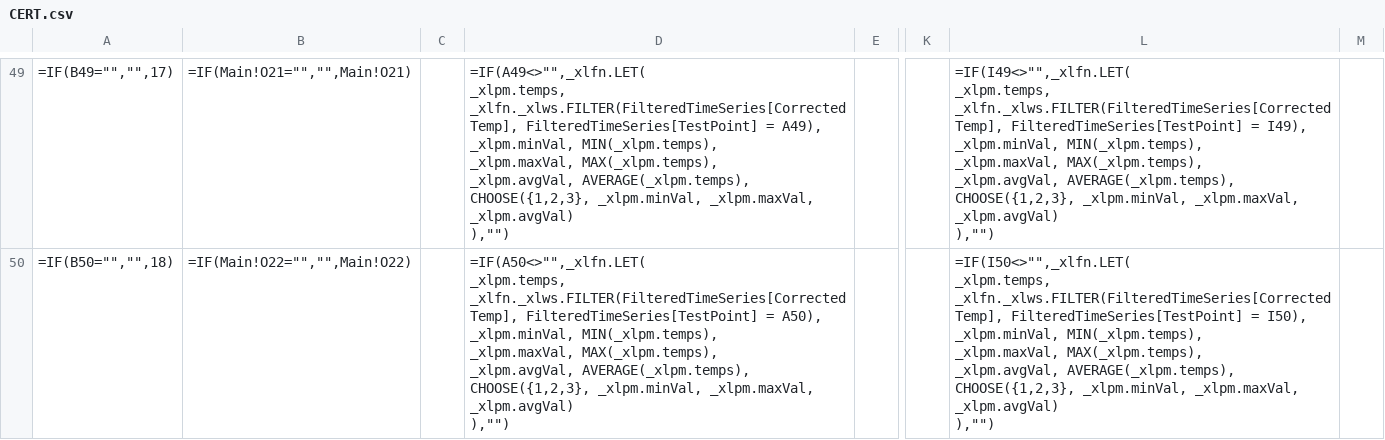
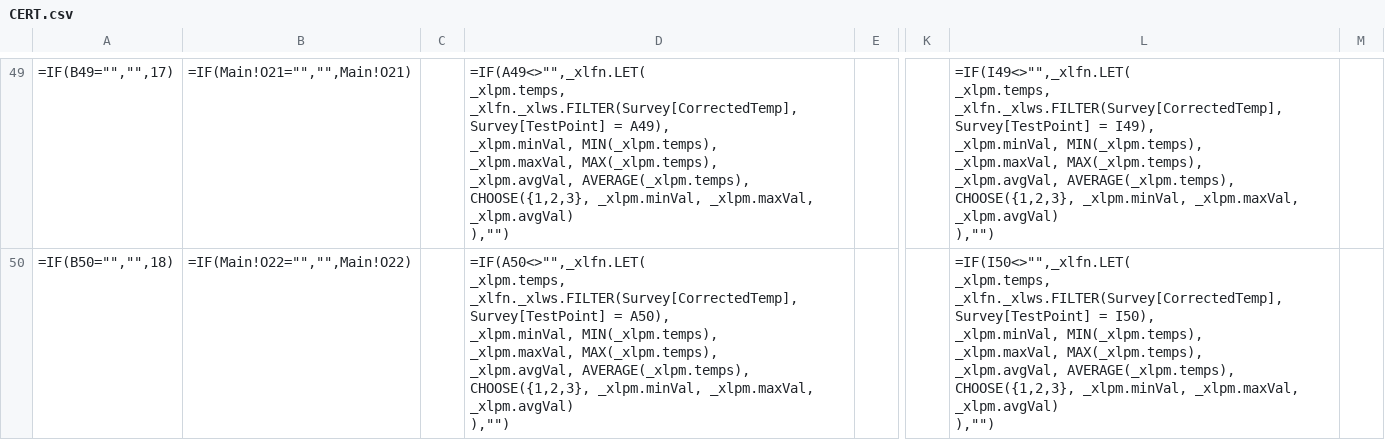
Before and after one commit to Johnson-Gage-Inspection-Inc/xl-TUS, a CSV file: exploded/New TUS (Beta)/sheets/CERT.csv, drawn as a sheet; only a part is shown, gaps mark what is left out; ↵ is a line break in a cell; the diff covers the shown part only; the diff names each change by its address in the sheet, - before the commit and + after, or states it on an @@ line.

Commit message:
Update TUS Worksheet and add Survey data
- Rename FilteredTimeSeries to Survey, for clarity
- Simplify calculation for Degrees of Freedom, for readability.
- Modify formulas in Main to reference Survey data for deviations and out-of-tolerance checks

```diff
--- a/exploded/New TUS (Beta)/sheets/CERT.csv
+++ b/exploded/New TUS (Beta)/sheets/CERT.csv
-D49: =IF(A49<>"",_xlfn.LET( ↵ _xlpm.temps, _xlfn._xlws.FILTER(FilteredTimeSeries[CorrectedTemp], FilteredTimeSeries[TestPoint] = A49),…
+D49: =IF(A49<>"",_xlfn.LET( ↵ _xlpm.temps, _xlfn._xlws.FILTER(Survey[CorrectedTemp], Survey[TestPoint] = A49),…
-L49: =IF(I49<>"",_xlfn.LET( ↵ _xlpm.temps, _xlfn._xlws.FILTER(FilteredTimeSeries[CorrectedTemp], FilteredTimeSeries[TestPoint] = I49),…
+L49: =IF(I49<>"",_xlfn.LET( ↵ _xlpm.temps, _xlfn._xlws.FILTER(Survey[CorrectedTemp], Survey[TestPoint] = I49),…
-D50: =IF(A50<>"",_xlfn.LET( ↵ _xlpm.temps, _xlfn._xlws.FILTER(FilteredTimeSeries[CorrectedTemp], FilteredTimeSeries[TestPoint] = A50),…
+D50: =IF(A50<>"",_xlfn.LET( ↵ _xlpm.temps, _xlfn._xlws.FILTER(Survey[CorrectedTemp], Survey[TestPoint] = A50),…
-L50: =IF(I50<>"",_xlfn.LET( ↵ _xlpm.temps, _xlfn._xlws.FILTER(FilteredTimeSeries[CorrectedTemp], FilteredTimeSeries[TestPoint] = I50),…
+L50: =IF(I50<>"",_xlfn.LET( ↵ _xlpm.temps, _xlfn._xlws.FILTER(Survey[CorrectedTemp], Survey[TestPoint] = I50),…
```
Also changed, not shown: 38 edited cells elsewhere in this file, exploded/New TUS (Beta)/sheets/Main.csv, 4 other files.
